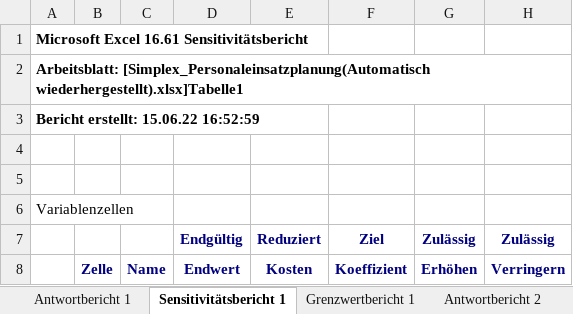
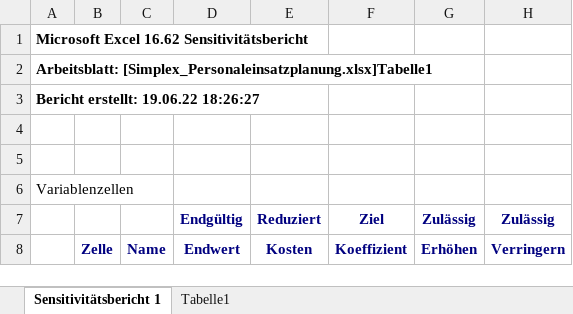
Before and after one commit to Luk139/Mathe24Simplex, an Excel workbook: Simplex_Personaleinsatzplanung.xlsx, sheet Sensitivitätsbericht 1, drawn as a sheet; only a part is shown; values as stored, in another font and other column widths than the file's, no borders; the diff covers the shown part only; the diff names each change by its address in the sheet, - before the commit and + after, or states it on an @@ line.

```diff
--- a/Simplex_Personaleinsatzplanung.xlsx (sheet Sensitivitätsbericht 1)
+++ b/Simplex_Personaleinsatzplanung.xlsx (sheet Sensitivitätsbericht 1)
-sheet tab: Antwortbericht 1
-sheet tab: Grenzwertbericht 1
-sheet tab: Antwortbericht 2
-A1: Microsoft Excel 16.61 Sensitivitätsbericht
+A1: Microsoft Excel 16.62 Sensitivitätsbericht
-A2: Arbeitsblatt: [Simplex_Personaleinsatzplanung(Automatisch wiederhergestellt).xlsx]Tabelle1
+A2: Arbeitsblatt: [Simplex_Personaleinsatzplanung.xlsx]Tabelle1
-A3: Bericht erstellt: 15.06.22 16:52:59
+A3: Bericht erstellt: 19.06.22 18:26:27
```
Also changed, not shown: 48 edited cells elsewhere in this sheet, sheet Tabelle1, 15 other files.
